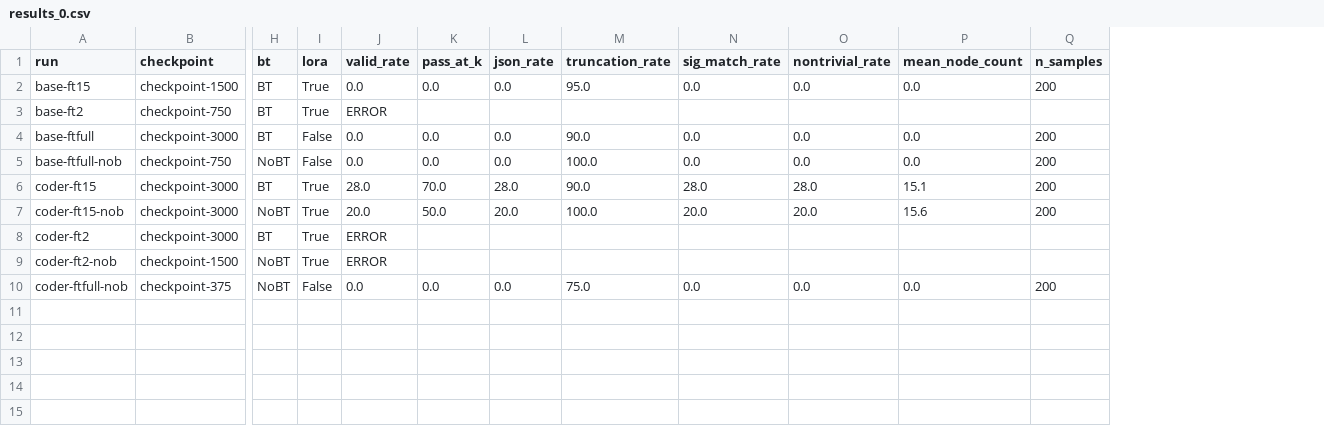
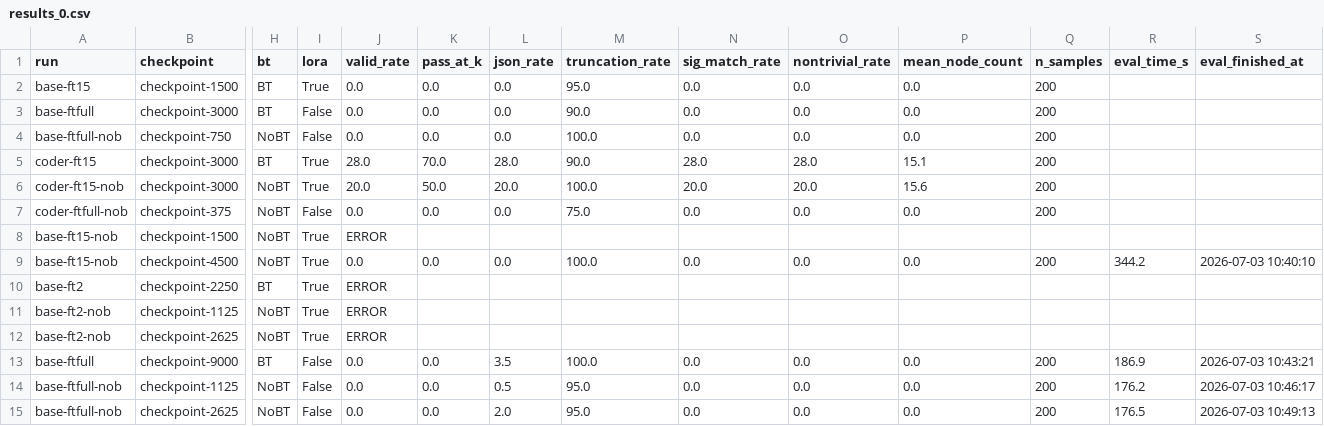
Before and after one commit to fcharles42/simple-astlm, a CSV file: eval/results_0.csv, drawn as a sheet; only a part is shown, gaps mark what is left out; removed rows and columns are numbered as before the commit, all else as after; rows hold the shown columns only; the diff names each change by its address in the sheet, - before the commit and + after, or states it on an @@ line.

```diff
--- a/eval/results_0.csv
+++ b/eval/results_0.csv
+column R (eval_time_s), empty
+column S (eval_finished_at), empty
-row 3: base-ft2 | checkpoint-750 | BT | True | ERROR
-row 8: coder-ft2 | checkpoint-3000 | BT | True | ERROR
-row 9: coder-ft2-nob | checkpoint-1500 | NoBT | True | ERROR
+row 8: base-ft15-nob | checkpoint-1500 | NoBT | True | ERROR
+row 9: base-ft15-nob | checkpoint-4500 | NoBT | True | 0.0 | 0.0 | 0.0 | 100.0 | 0.0 | 0.0 | 0.0 | 200 | 344.2 | 2026-07-03 10:40:10
+row 10: base-ft2 | checkpoint-2250 | BT | True | ERROR
+row 11: base-ft2-nob | checkpoint-1125 | NoBT | True | ERROR
+row 12: base-ft2-nob | checkpoint-2625 | NoBT | True | ERROR
+row 13: base-ftfull | checkpoint-9000 | BT | False | 0.0 | 0.0 | 3.5 | 100.0 | 0.0 | 0.0 | 0.0 | 200 | 186.9 | 2026-07-03 10:43:21
+row 14: base-ftfull-nob | checkpoint-1125 | NoBT | False | 0.0 | 0.0 | 0.5 | 95.0 | 0.0 | 0.0 | 0.0 | 200 | 176.2 | 2026-07-03 10:46:17
+row 15: base-ftfull-nob | checkpoint-2625 | NoBT | False | 0.0 | 0.0 | 2.0 | 95.0 | 0.0 | 0.0 | 0.0 | 200 | 176.5 | 2026-07-03 10:49:13
```
Also changed, not shown: eval/results_1.csv, eval/results_2.csv, 10 other files.
